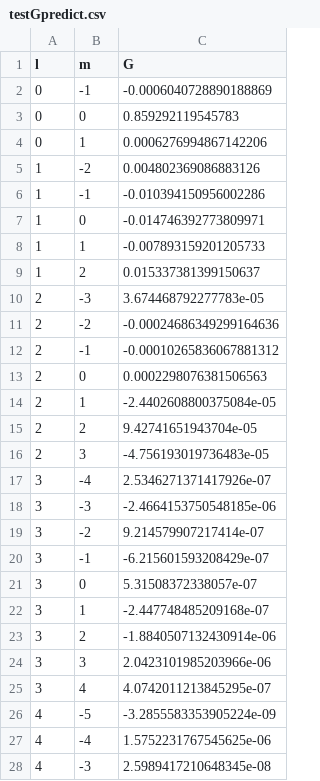
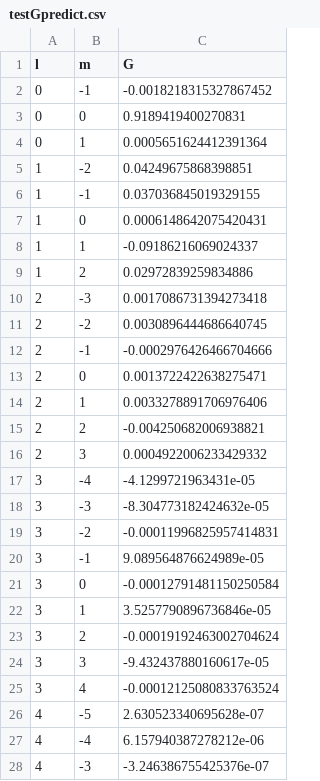
Before and after one commit to therealmcdee/Glm_mapping, a CSV file: testGpredict.csv, drawn as a sheet; only a part is shown; the diff covers the shown part only.

```diff
--- a/testGpredict.csv
+++ b/testGpredict.csv
@@ -1,28 +1,28 @@
 l,m,G
-0,-1,-0.0006040728890188869
-0,0,0.859292119545783
-0,1,0.0006276994867142206
-1,-2,0.004802369086883126
-1,-1,-0.010394150956002286
-1,0,-0.014746392773809971
-1,1,-0.007893159201205733
-1,2,0.015337381399150637
-2,-3,3.674468792277783e-05
-2,-2,-0.00024686349299164636
-2,-1,-0.00010265836067881312
-2,0,0.0002298076381506563
-2,1,-2.4402608800375084e-05
-2,2,9.42741651943704e-05
-2,3,-4.756193019736483e-05
-3,-4,2.5346271371417926e-07
-3,-3,-2.4664153750548185e-06
-3,-2,9.214579907217414e-07
-3,-1,-6.215601593208429e-07
-3,0,5.31508372338057e-07
-3,1,-2.447748485209168e-07
-3,2,-1.8840507132430914e-06
-3,3,2.0423101985203966e-06
-3,4,4.0742011213845295e-07
-4,-5,-3.2855583353905224e-09
-4,-4,1.5752231767545625e-06
-4,-3,2.5989417210648345e-08
+0,-1,-0.0018218315327867452
+0,0,0.9189419400270831
+0,1,0.0005651624412391364
+1,-2,0.04249675868398851
+1,-1,0.037036845019329155
+1,0,0.0006148642075420431
+1,1,-0.09186216069024337
+1,2,0.02972839259834886
+2,-3,0.0017086731394273418
+2,-2,0.0030896444686640745
+2,-1,-0.0002976426466704666
+2,0,0.0013722422638275471
+2,1,0.0033278891706976406
+2,2,-0.004250682006938821
+2,3,0.0004922006233429332
+3,-4,-4.1299721963431e-05
+3,-3,-8.304773182424632e-05
+3,-2,-0.00011996825957414831
+3,-1,9.089564876624989e-05
+3,0,-0.00012791481150250584
+3,1,3.5257790896736846e-05
+3,2,-0.00019192463002704624
+3,3,-9.432437880160617e-05
+3,4,-0.00012125080833763524
+4,-5,2.630523340695628e-07
+4,-4,6.157940387278212e-06
+4,-3,-3.246386755425376e-07
```
Also changed, not shown: 8 edited cells elsewhere in this file, testG.csv, testpos.csv, 2 other files.
